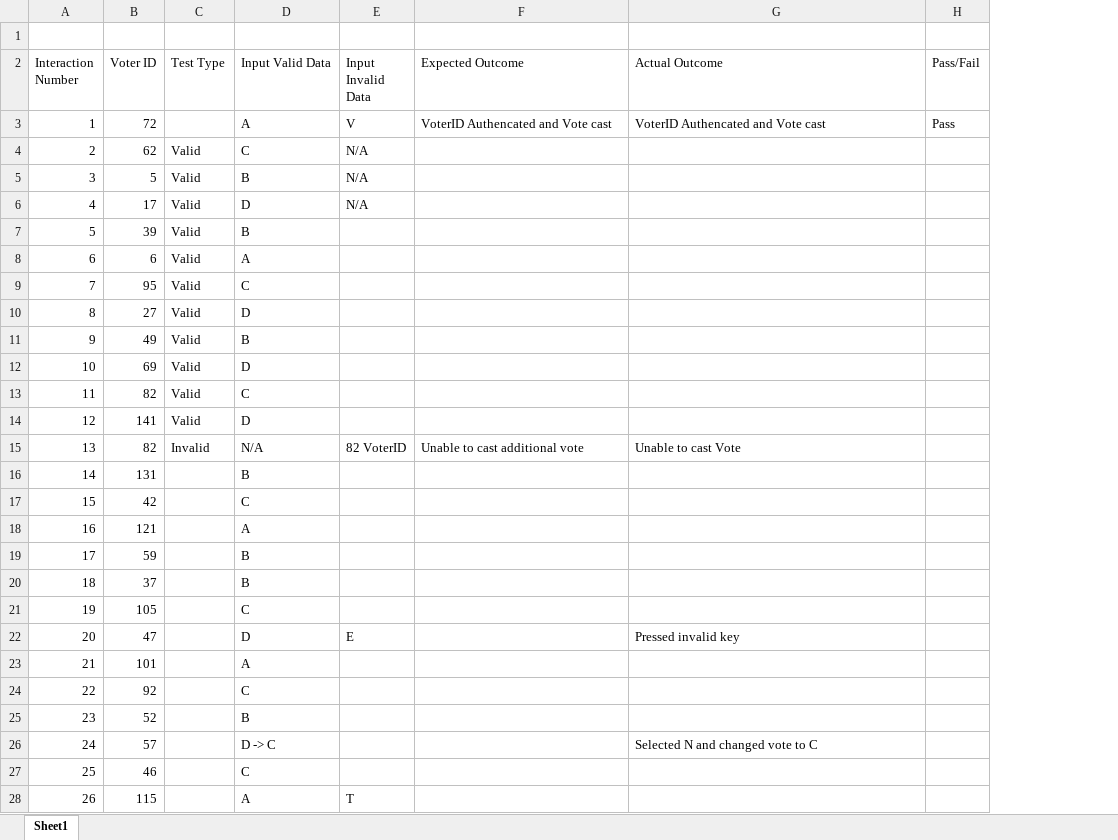
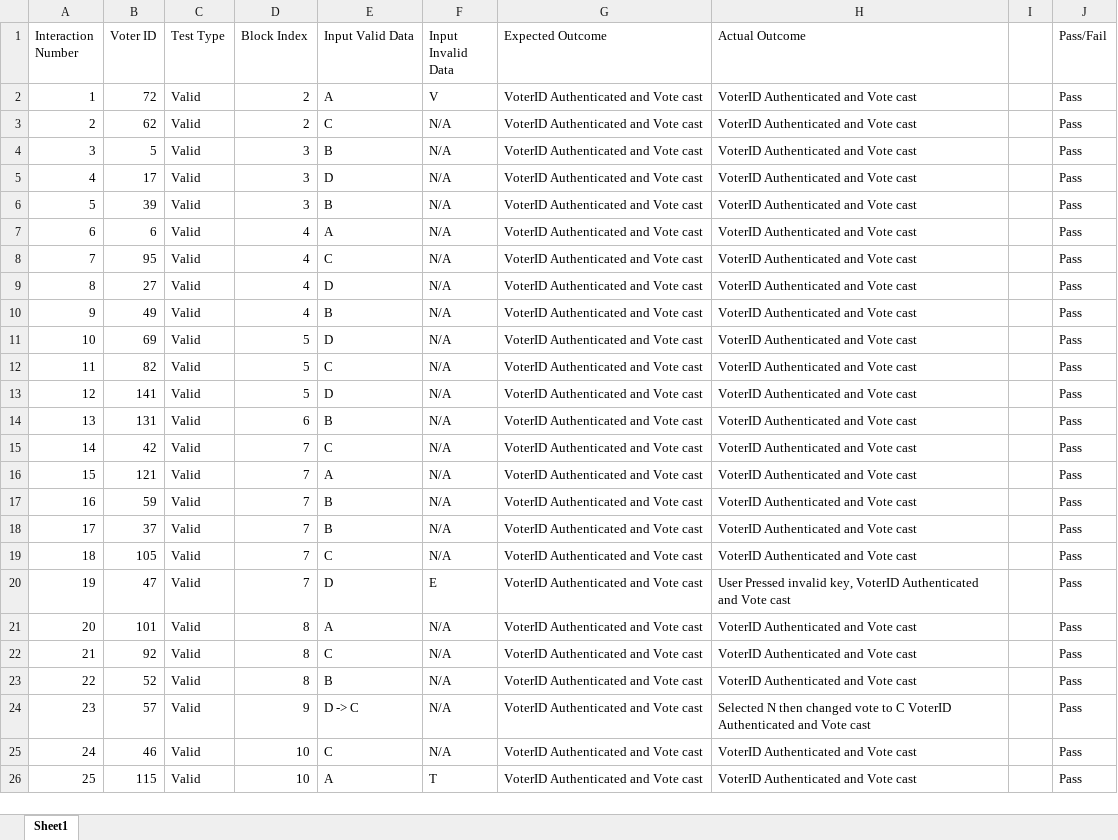
Before and after one commit to TeckLlama/Blockchain-Voting-System, an Excel workbook: Experement Build/Test 1/Experiment Interaction Tracking.xlsx, sheet Sheet1, drawn as a sheet; only a part is shown; values as stored, in another font and other column widths than the file's, no cell formats; removed rows and columns are numbered as before the commit, all else as after; the diff covers the shown part only; the diff names each change by its address in the sheet, - before the commit and + after, or states it on an @@ line.

Commit message:
Minor changes afrer Test run

```diff
--- a/Experement Build/Test 1/Experiment Interaction Tracking.xlsx (sheet Sheet1)
+++ b/Experement Build/Test 1/Experiment Interaction Tracking.xlsx (sheet Sheet1)
+column D (Block Index), rows 2-26: 2 | 2 | 3 | 3 | 3 | 4 | 4 | 4 | 4 | 5 | 5 | 5 | 6 | 7 | 7 | 7 | 7 | 7 | 7 | 8 | 8 | 8 | 9 | 10 | 10
+column I, empty
-row 1: (empty)
-C2 (Test Type): (empty)
+C2 (Test Type): Valid
-G2 (Expected Outcome): VoterID Authencated and Vote cast
+G2 (Expected Outcome): VoterID Authenticated and Vote cast
-H2 (Actual Outcome): VoterID Authencated and Vote cast
+H2 (Actual Outcome): VoterID Authenticated and Vote cast
-G3:G13 (Expected Outcome): (empty)
+G3:G13 (Expected Outcome): VoterID Authenticated and Vote cast
-H3:H13 (Actual Outcome): (empty)
+H3:H13 (Actual Outcome): VoterID Authenticated and Vote cast
-J3:J13 (Pass/Fail): (empty)
+J3:J13 (Pass/Fail): Pass
-F6:F13 (Input Invalid Data): (empty)
+F6:F13 (Input Invalid Data): N/A
-row 15: 13 | 82 | Invalid | N/A | 82 VoterID | Unable to cast additional vote | Unable to cast Vote
@@ column A (Interaction Number) renumbered between rows 14 and 70 @@
-C14:C26 (Test Type): (empty)
+C14:C26 (Test Type): Valid
-F14:F19 (Input Invalid Data): (empty)
+F14:F19 (Input Invalid Data): N/A
-G14:G26 (Expected Outcome): (empty)
+G14:G26 (Expected Outcome): VoterID Authenticated and Vote cast
-H14:H19 (Actual Outcome): (empty)
+H14:H19 (Actual Outcome): VoterID Authenticated and Vote cast
-J14:J26 (Pass/Fail): (empty)
+J14:J26 (Pass/Fail): Pass
-H20 (Actual Outcome): Pressed invalid key
+H20 (Actual Outcome): User Pressed invalid key, VoterID Authenticated and Vote cast
-F21:F25 (Input Invalid Data): (empty)
+F21:F25 (Input Invalid Data): N/A
-H21:H23 (Actual Outcome): (empty)
+H21:H23 (Actual Outcome): VoterID Authenticated and Vote cast
-H24 (Actual Outcome): Selected N and changed vote to C
+H24 (Actual Outcome): Selected N then changed vote to C VoterID Authenticated and Vote cast
-H25:H26 (Actual Outcome): (empty)
+H25:H26 (Actual Outcome): VoterID Authenticated and Vote cast
```
Also changed, not shown: 4 added rows, 23 removed rows and 571 edited cells elsewhere in this sheet, cell formats, 22 other files.
